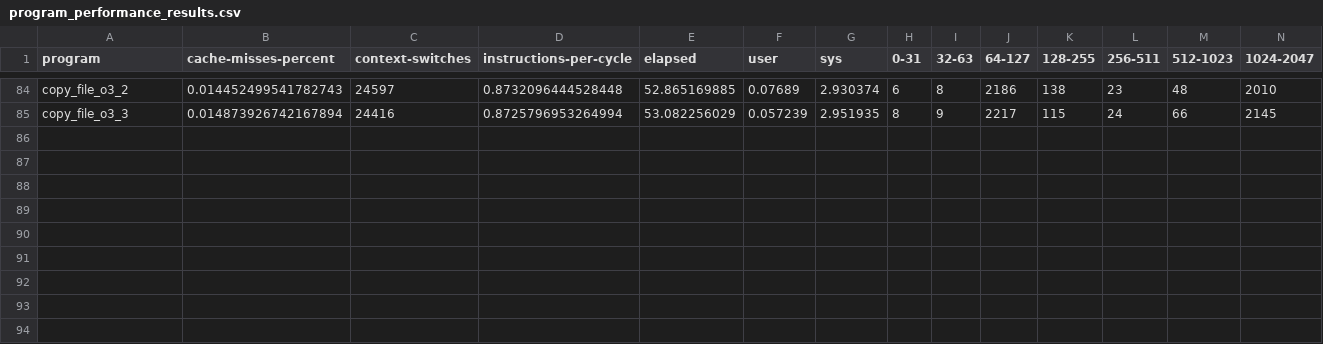
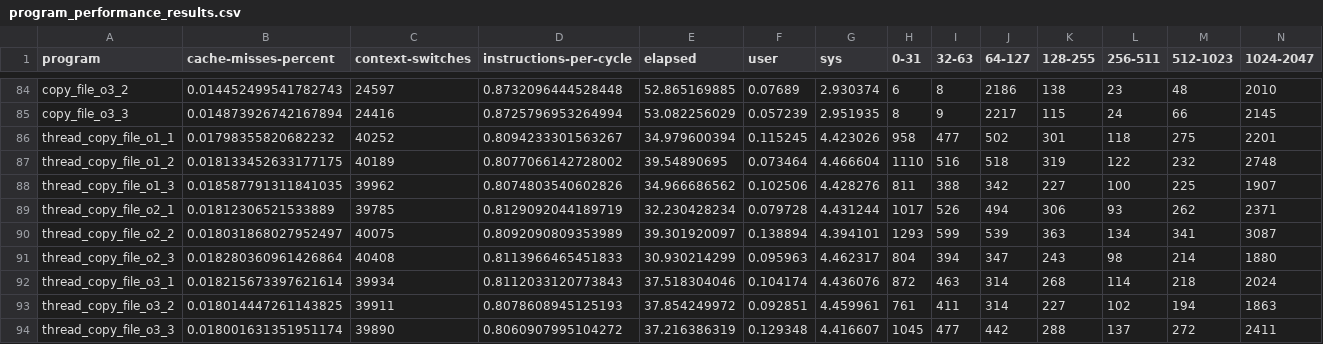
Before and after one commit to philipLutz/capstone-project, a CSV file: src/program_performance_results.csv, drawn as a sheet; only a part is shown, gaps mark what is left out; rows hold the shown columns only; the diff names each change by its address in the sheet, - before the commit and + after, or states it on an @@ line.

Commit message:
added thread-copy-file optimizations and results

```diff
--- a/src/program_performance_results.csv
+++ b/src/program_performance_results.csv
+row 86: thread_copy_file_o1_1 | 0.01798355820682232 | 40252 | 0.8094233301563267 | 34.979600394 | 0.115245 | 4.423026 | 958 | 477 | 502 | 301 | 118 | 275 | 2201
+row 87: thread_copy_file_o1_2 | 0.018133452633177175 | 40189 | 0.8077066142728002 | 39.54890695 | 0.073464 | 4.466604 | 1110 | 516 | 518 | 319 | 122 | 232 | 2748
+row 88: thread_copy_file_o1_3 | 0.018587791311841035 | 39962 | 0.8074803540602826 | 34.966686562 | 0.102506 | 4.428276 | 811 | 388 | 342 | 227 | 100 | 225 | 1907
+row 89: thread_copy_file_o2_1 | 0.01812306521533889 | 39785 | 0.8129092044189719 | 32.230428234 | 0.079728 | 4.431244 | 1017 | 526 | 494 | 306 | 93 | 262 | 2371
+row 90: thread_copy_file_o2_2 | 0.018031868027952497 | 40075 | 0.8092090809353989 | 39.301920097 | 0.138894 | 4.394101 | 1293 | 599 | 539 | 363 | 134 | 341 | 3087
+row 91: thread_copy_file_o2_3 | 0.018280360961426864 | 40408 | 0.8113966465451833 | 30.930214299 | 0.095963 | 4.462317 | 804 | 394 | 347 | 243 | 98 | 214 | 1880
+row 92: thread_copy_file_o3_1 | 0.018215673397621614 | 39934 | 0.8112033120773843 | 37.518304046 | 0.104174 | 4.436076 | 872 | 463 | 314 | 268 | 114 | 218 | 2024
+row 93: thread_copy_file_o3_2 | 0.018014447261143825 | 39911 | 0.8078608945125193 | 37.854249972 | 0.092851 | 4.459961 | 761 | 411 | 314 | 227 | 102 | 194 | 1863
+row 94: thread_copy_file_o3_3 | 0.018001631351951174 | 39890 | 0.8060907995104272 | 37.216386319 | 0.129348 | 4.416607 | 1045 | 477 | 442 | 288 | 137 | 272 | 2411
```
Also changed, not shown: src/program_scores.csv, src/static_analysis_results.csv, 13 other files.
